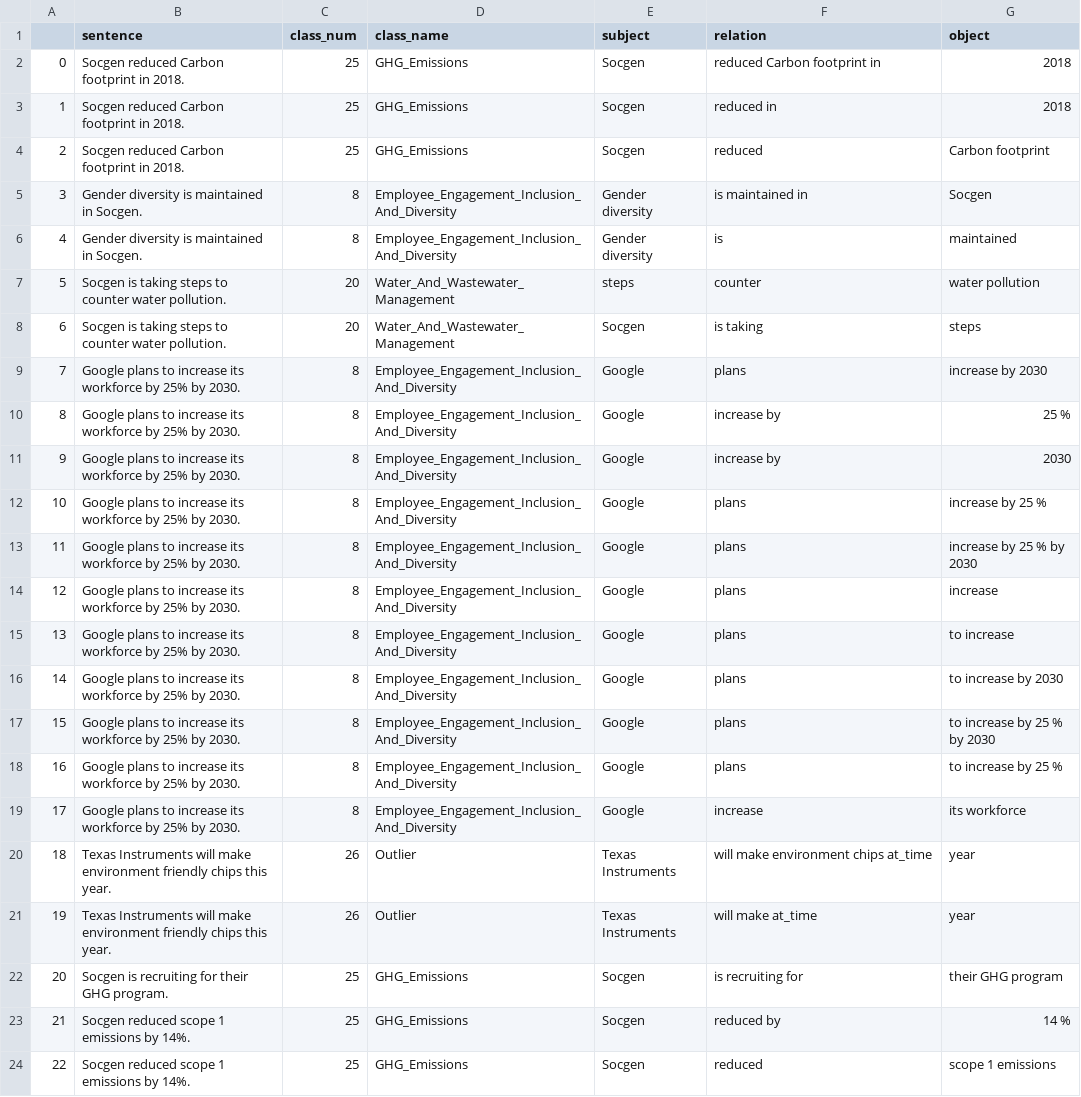
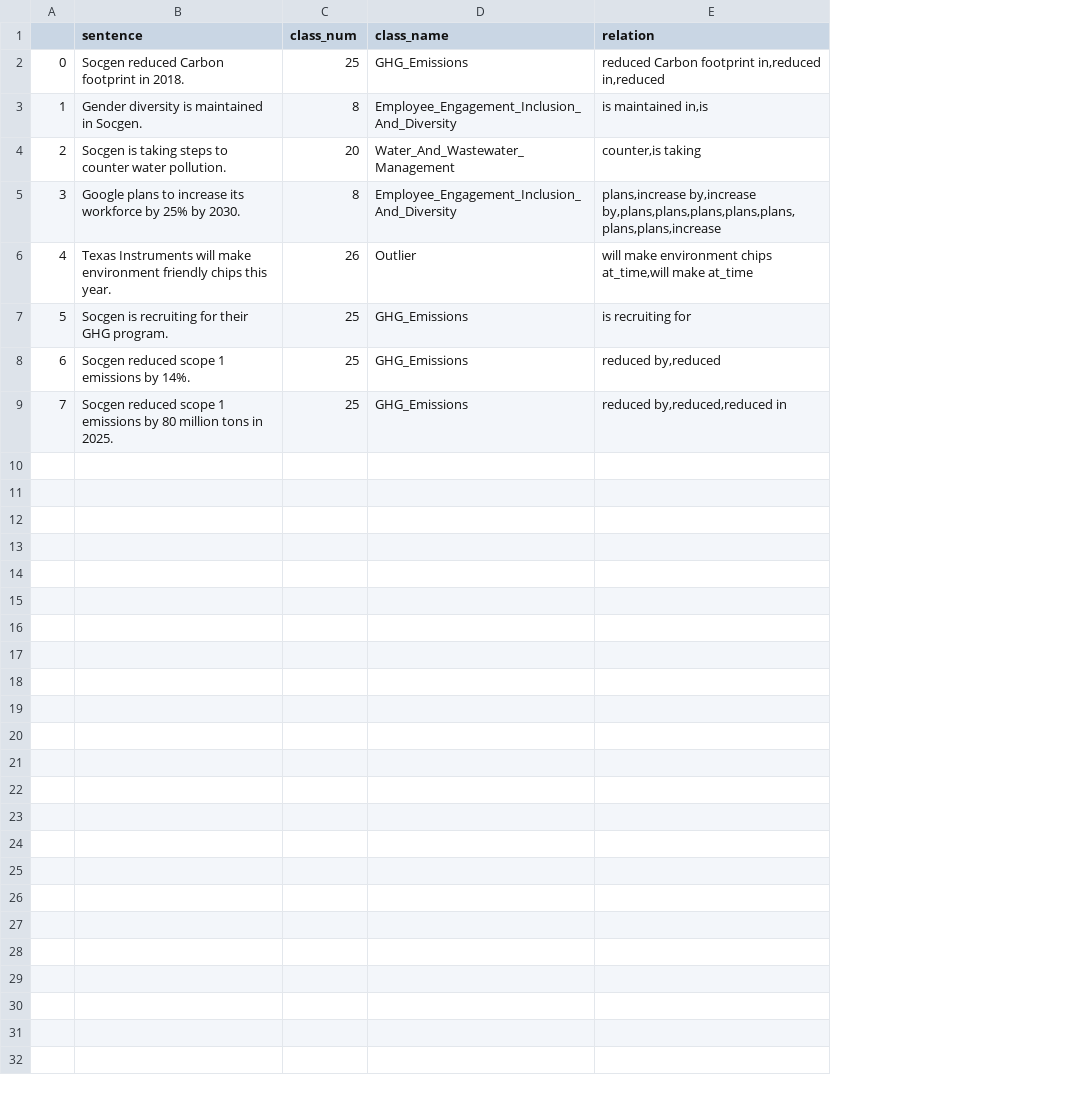
Before and after one commit to preetam-kotteda/ESG-data-extraction, a CSV file: outputs/relation_output.csv, drawn as a sheet; removed rows and columns are numbered as before the commit, all else as after; the diff names each change by its address in the sheet, - before the commit and + after, or states it on an @@ line.

```diff
--- a/outputs/relation_output.csv
+++ b/outputs/relation_output.csv
-column E (subject), row 2: Socgen; row 5: Gender diversity; row 8: Socgen; row 10: Google; row 20: Texas Instruments; rows 22-24: all Socgen
-column G (object), row 2: 2018; row 5: Socgen; row 8: steps; row 10: 25 %; row 20: year; rows 22-24: their GHG program | 14 % | scope 1 emissions
-E2 (relation): reduced Carbon footprint in
+E2 (relation): reduced Carbon footprint in,reduced in,reduced
-row 3: 1 | Socgen reduced Carbon footprint in 2018. | 25 | GHG_Emissions | Socgen | reduced in | 2018
-row 4: 2 | Socgen reduced Carbon footprint in 2018. | 25 | GHG_Emissions | Socgen | reduced | Carbon footprint
@@ column A renumbered from row 3 down @@
-E3 (relation): is maintained in
+E3 (relation): is maintained in,is
-row 6: 4 | Gender diversity is maintained in Socgen. | 8 | Employee_Engagement_Inclusion_And_Diversity | Gender diversity | is | maintained
-row 7: 5 | Socgen is taking steps to counter water pollution. | 20 | Water_And_Wastewater_Management | steps | counter | water pollution
-E4 (relation): is taking
+E4 (relation): counter,is taking
-row 9: 7 | Google plans to increase its workforce by 25% by 2030. | 8 | Employee_Engagement_Inclusion_And_Diversity | Google | plans | increase by 2030
-E5 (relation): increase by
+E5 (relation): plans,increase by,increase by,plans,plans,plans,plans,plans,plans,plans,increase
-row 11: 9 | Google plans to increase its workforce by 25% by 2030. | 8 | Employee_Engagement_Inclusion_And_Diversity | Google | increase by | 2030
-row 12: 10 | Google plans to increase its workforce by 25% by 2030. | 8 | Employee_Engagement_Inclusion_And_Diversity | Google | plans | increase by 25 %
-row 13: 11 | Google plans to increase its workforce by 25% by 2030. | 8 | Employee_Engagement_Inclusion_And_Diversity | Google | plans | increase by 25 % by 2030
-row 14: 12 | Google plans to increase its workforce by 25% by 2030. | 8 | Employee_Engagement_Inclusion_And_Diversity | Google | plans | increase
-row 15: 13 | Google plans to increase its workforce by 25% by 2030. | 8 | Employee_Engagement_Inclusion_And_Diversity | Google | plans | to increase
-row 16: 14 | Google plans to increase its workforce by 25% by 2030. | 8 | Employee_Engagement_Inclusion_And_Diversity | Google | plans | to increase by 2030
-row 17: 15 | Google plans to increase its workforce by 25% by 2030. | 8 | Employee_Engagement_Inclusion_And_Diversity | Google | plans | to increase by 25 % by 2030
-row 18: 16 | Google plans to increase its workforce by 25% by 2030. | 8 | Employee_Engagement_Inclusion_And_Diversity | Google | plans | to increase by 25 %
-row 19: 17 | Google plans to increase its workforce by 25% by 2030. | 8 | Employee_Engagement_Inclusion_And_Diversity | Google | increase | its workforce
-E6 (relation): will make environment chips at_time
+E6 (relation): will make environment chips at_time,will make at_time
-row 21: 19 | Texas Instruments will make environment friendly chips this year. | 26 | Outlier | Texas Instruments | will make at_time | year
-E8 (relation): reduced by
+E8 (relation): reduced by,reduced
-B9 (sentence): …emissions by 14%.
+B9 (sentence): …emissions by 80 million tons in 2025.
-E9 (relation): reduced
+E9 (relation): reduced by,reduced,reduced in
```
Also changed, not shown: outputs/classification_output.csv, outputs/final_output.csv, 10 other files.
